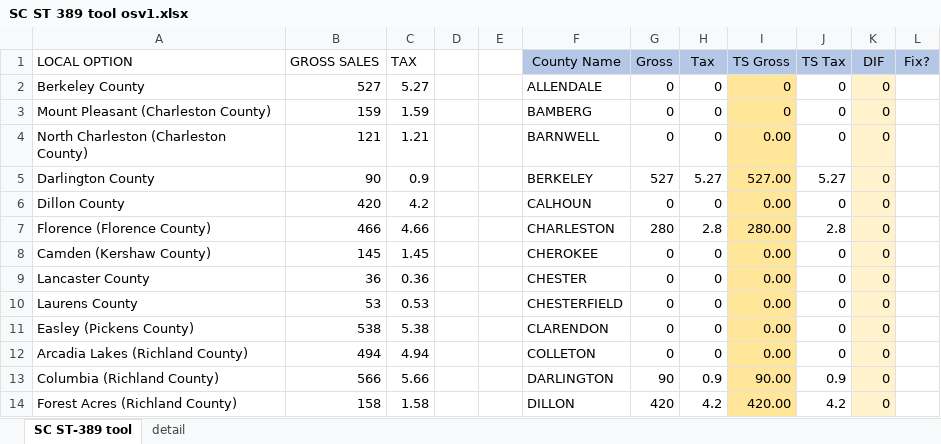
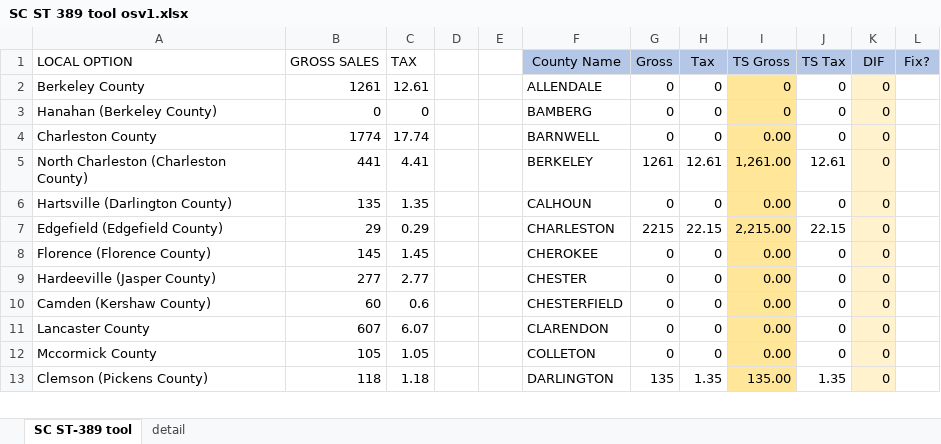
Before and after one commit to NahuelSovos98/STS_InternalReviewBot, an Excel workbook: STS IR Bot Performer/Data/Output/SC ST 389 tool osv1.xlsx, sheet SC ST-389 tool, drawn as a sheet; only a part is shown; values as stored, in another font and other column widths than the file's, no borders; removed rows and columns are numbered as before the commit, all else as after; the diff covers the shown part only; the diff names each change by its address in the sheet, - before the commit and + after, or states it on an @@ line.

```diff
--- a/STS IR Bot Performer/Data/Output/SC ST 389 tool osv1.xlsx (sheet SC ST-389 tool)
+++ b/STS IR Bot Performer/Data/Output/SC ST 389 tool osv1.xlsx (sheet SC ST-389 tool)
-B2 (GROSS SALES): 527
+B2 (GROSS SALES): 1261
-C2 (TAX): 5.27
+C2 (TAX): 12.61
-A3 (LOCAL OPTION): Mount Pleasant (Charleston County)
+A3 (LOCAL OPTION): Hanahan (Berkeley County)
-B3 (GROSS SALES): 159
+B3 (GROSS SALES): 0
-C3 (TAX): 1.59
+C3 (TAX): 0
-A4 (LOCAL OPTION): North Charleston (Charleston County)
+A4 (LOCAL OPTION): Charleston County
-B4 (GROSS SALES): 121
+B4 (GROSS SALES): 1774
-C4 (TAX): 1.21
+C4 (TAX): 17.74
-row 5: Darlington County | 90 | 0.9 |  |  | BERKELEY | 527 | 5.27 | 527.00 | 5.27 | 0
+row 5: North Charleston (Charleston County) | 441 | 4.41 |  |  | BERKELEY | 1261 | 12.61 | 1,261.00 | 12.61 | 0
-A6 (LOCAL OPTION): Dillon County
+A6 (LOCAL OPTION): Hartsville (Darlington County)
-B6 (GROSS SALES): 420
+B6 (GROSS SALES): 135
-C6 (TAX): 4.2
+C6 (TAX): 1.35
-row 7: Florence (Florence County) | 466 | 4.66 |  |  | CHARLESTON | 280 | 2.8 | 280.00 | 2.8 | 0
+row 7: Edgefield (Edgefield County) | 29 | 0.29 |  |  | CHARLESTON | 2215 | 22.15 | 2,215.00 | 22.15 | 0
-A8 (LOCAL OPTION): Camden (Kershaw County)
+A8 (LOCAL OPTION): Florence (Florence County)
-A9 (LOCAL OPTION): Lancaster County
+A9 (LOCAL OPTION): Hardeeville (Jasper County)
-B9 (GROSS SALES): 36
+B9 (GROSS SALES): 277
-C9 (TAX): 0.36
+C9 (TAX): 2.77
-A10 (LOCAL OPTION): Laurens County
+A10 (LOCAL OPTION): Camden (Kershaw County)
-B10 (GROSS SALES): 53
+B10 (GROSS SALES): 60
-C10 (TAX): 0.53
+C10 (TAX): 0.6
-A11 (LOCAL OPTION): Easley (Pickens County)
+A11 (LOCAL OPTION): Lancaster County
-B11 (GROSS SALES): 538
+B11 (GROSS SALES): 607
-C11 (TAX): 5.38
+C11 (TAX): 6.07
-A12 (LOCAL OPTION): Arcadia Lakes (Richland County)
+A12 (LOCAL OPTION): Mccormick County
-B12 (GROSS SALES): 494
+B12 (GROSS SALES): 105
-C12 (TAX): 4.94
+C12 (TAX): 1.05
-row 13: Columbia (Richland County) | 566 | 5.66 |  |  | DARLINGTON | 90 | 0.9 | 90.00 | 0.9 | 0
-row 14: Forest Acres (Richland County) | 158 | 1.58 |  |  | DILLON | 420 | 4.2 | 420.00 | 4.2 | 0
+row 13: Clemson (Pickens County) | 118 | 1.18 |  |  | DARLINGTON | 135 | 1.35 | 135.00 | 1.35 | 0
```
Also changed, not shown: 3 added rows, 2 removed rows and 31 edited cells elsewhere in this sheet, sheet detail, STS IR Bot Performer/Data/Output/SC ST 389 tool YOUNIQUE.xlsx, 3 other files.
